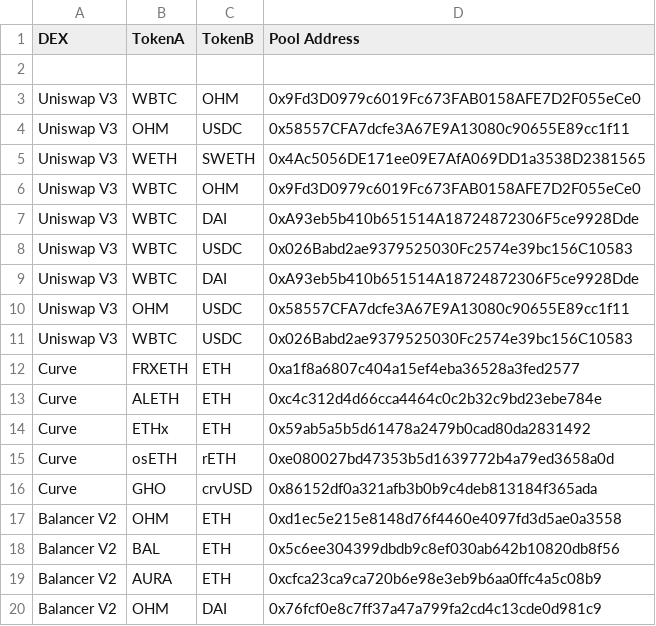
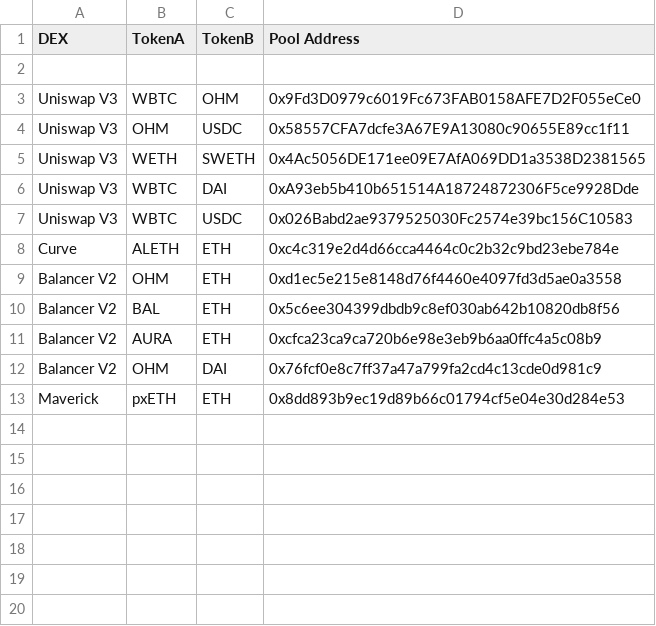
Before and after one commit to redstone-finance/redstone-prototypes, a CSV file: slippage-monorepo-compatible/results-csv/StepSlippageMissingPools.csv, drawn as a sheet.

Commit message:
feat: maverick

```diff
--- a/slippage-monorepo-compatible/results-csv/StepSlippageMissingPools.csv
+++ b/slippage-monorepo-compatible/results-csv/StepSlippageMissingPools.csv
@@ -5,13 +5,5 @@ Uniswap V3,OHM,USDC,0x58557CFA7dcfe3A67E9A13080c90655E89cc1f11
 Uniswap V3,WETH,SWETH,0x4Ac5056DE171ee09E7AfA069DD1a3538D2381565
-Uniswap V3,WBTC,OHM,0x9Fd3D0979c6019Fc673FAB0158AFE7D2F055eCe0
 Uniswap V3,WBTC,DAI,0xA93eb5b410b651514A18724872306F5ce9928Dde
 Uniswap V3,WBTC,USDC,0x026Babd2ae9379525030Fc2574e39bc156C10583
-Uniswap V3,WBTC,DAI,0xA93eb5b410b651514A18724872306F5ce9928Dde
-Uniswap V3,OHM,USDC,0x58557CFA7dcfe3A67E9A13080c90655E89cc1f11
-Uniswap V3,WBTC,USDC,0x026Babd2ae9379525030Fc2574e39bc156C10583
-Curve,FRXETH,ETH,0xa1f8a6807c404a15ef4eba36528a3fed2577
-Curve,ALETH,ETH,0xc4c312d4d66cca4464c0c2b32c9bd23ebe784e
-Curve,ETHx,ETH,0x59ab5a5b5d61478a2479b0cad80da2831492
-Curve,osETH,rETH,0xe080027bd47353b5d1639772b4a79ed3658a0d
-Curve,GHO,crvUSD,0x86152df0a321afb3b0b9c4deb813184f365ada
+Curve,ALETH,ETH,0xc4c319e2d4d66cca4464c0c2b32c9bd23ebe784e
 Balancer V2,OHM,ETH,0xd1ec5e215e8148d76f4460e4097fd3d5ae0a3558
@@ -20 +12,2 @@ Balancer V2,AURA,ETH,0xcfca23ca9ca720b6e98e3eb9b6aa0ffc4a5c08b9
 Balancer V2,OHM,DAI,0x76fcf0e8c7ff37a47a799fa2cd4c13cde0d981c9
+Maverick,pxETH,ETH,0x8dd893b9ec19d89b66c01794cf5e04e30d284e53
```
Also changed, not shown: 7 other files.
